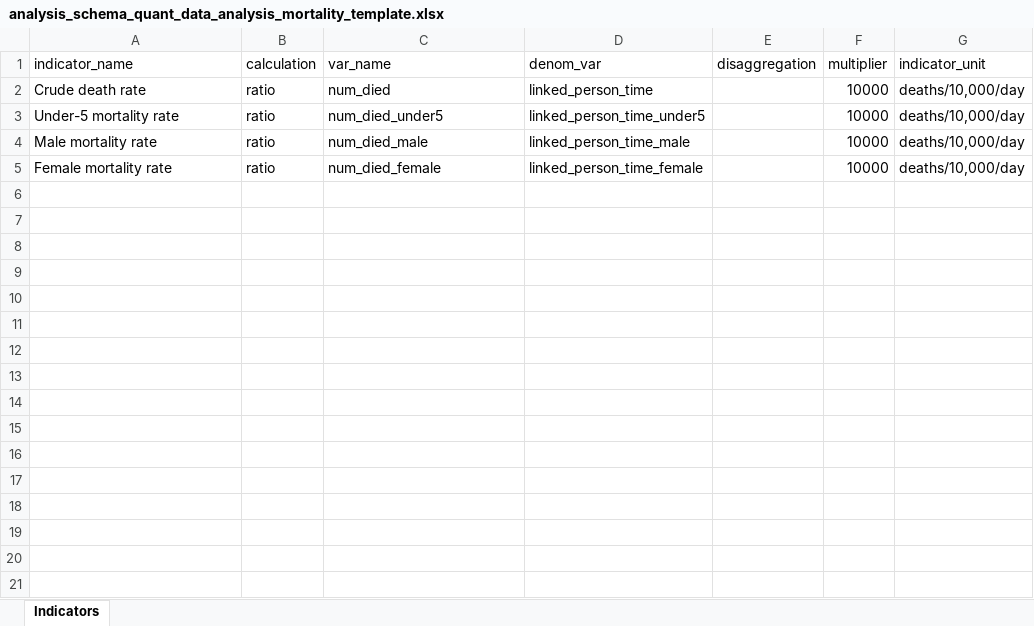
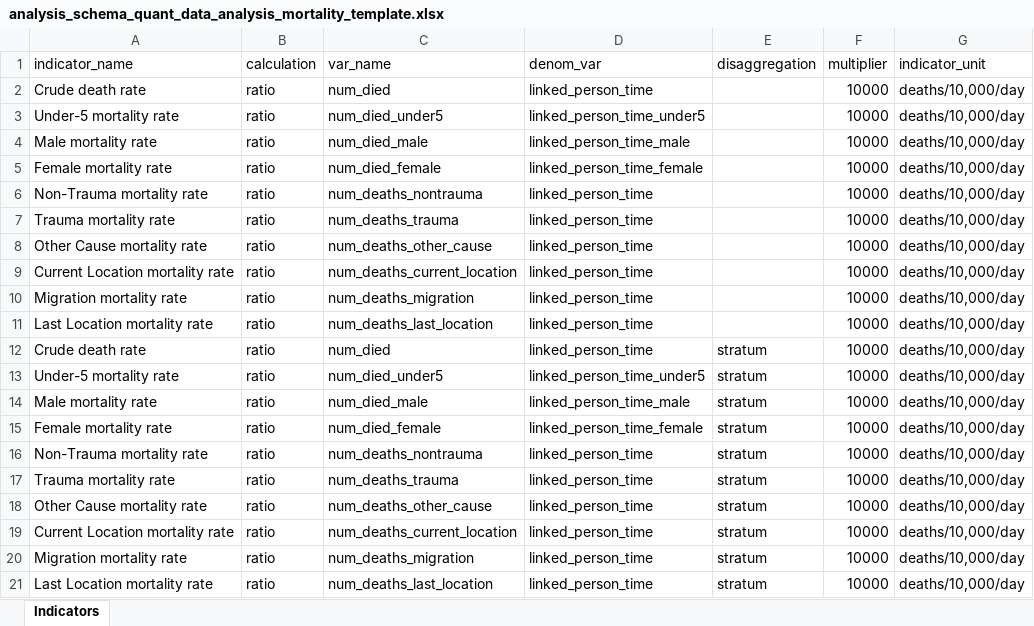
Before and after one commit to SaeedR1987/public_health_resources, an Excel workbook: resources/analysis_schema_quant_data_analysis_mortality_template.xlsx, sheet Indicators, drawn as a sheet; values as stored, in another font and other column widths than the file's, no borders; the diff names each change by its address in the sheet, - before the commit and + after, or states it on an @@ line.

```diff
--- a/resources/analysis_schema_quant_data_analysis_mortality_template.xlsx (sheet Indicators)
+++ b/resources/analysis_schema_quant_data_analysis_mortality_template.xlsx (sheet Indicators)
+row 6: Non-Trauma mortality rate | ratio | num_deaths_nontrauma | linked_person_time |  | 10000 | deaths/10,000/day
+row 7: Trauma mortality rate | ratio | num_deaths_trauma | linked_person_time |  | 10000 | deaths/10,000/day
+row 8: Other Cause mortality rate | ratio | num_deaths_other_cause | linked_person_time |  | 10000 | deaths/10,000/day
+row 9: Current Location mortality rate | ratio | num_deaths_current_location | linked_person_time |  | 10000 | deaths/10,000/day
+row 10: Migration mortality rate | ratio | num_deaths_migration | linked_person_time |  | 10000 | deaths/10,000/day
+row 11: Last Location mortality rate | ratio | num_deaths_last_location | linked_person_time |  | 10000 | deaths/10,000/day
+row 12: Crude death rate | ratio | num_died | linked_person_time | stratum | 10000 | deaths/10,000/day
+row 13: Under-5 mortality rate | ratio | num_died_under5 | linked_person_time_under5 | stratum | 10000 | deaths/10,000/day
+row 14: Male mortality rate | ratio | num_died_male | linked_person_time_male | stratum | 10000 | deaths/10,000/day
+row 15: Female mortality rate | ratio | num_died_female | linked_person_time_female | stratum | 10000 | deaths/10,000/day
+row 16: Non-Trauma mortality rate | ratio | num_deaths_nontrauma | linked_person_time | stratum | 10000 | deaths/10,000/day
+row 17: Trauma mortality rate | ratio | num_deaths_trauma | linked_person_time | stratum | 10000 | deaths/10,000/day
+row 18: Other Cause mortality rate | ratio | num_deaths_other_cause | linked_person_time | stratum | 10000 | deaths/10,000/day
+row 19: Current Location mortality rate | ratio | num_deaths_current_location | linked_person_time | stratum | 10000 | deaths/10,000/day
+row 20: Migration mortality rate | ratio | num_deaths_migration | linked_person_time | stratum | 10000 | deaths/10,000/day
+row 21: Last Location mortality rate | ratio | num_deaths_last_location | linked_person_time | stratum | 10000 | deaths/10,000/day
```
Also changed, not shown: 2 other files.
